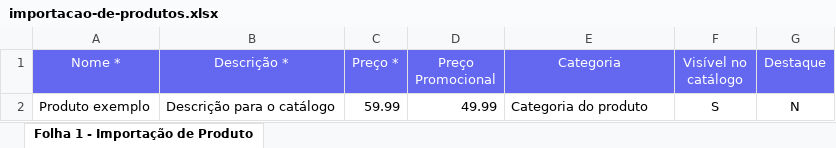
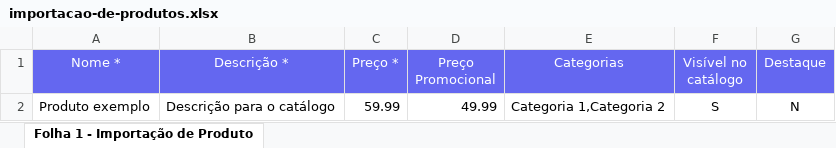
Before and after one commit to GBDev13/catalify, an Excel workbook: web/public/sheets/importacao-de-produtos.xlsx, sheet Folha 1 - Importação de Produto, drawn as a sheet; values as stored, in another font and other column widths than the file's, no borders; the diff names each change by its address in the sheet, - before the commit and + after, or states it on an @@ line.

```diff
--- a/web/public/sheets/importacao-de-produtos.xlsx (sheet Folha 1 - Importação de Produto)
+++ b/web/public/sheets/importacao-de-produtos.xlsx (sheet Folha 1 - Importação de Produto)
-E1: Categoria
+E1: Categorias
-E2 (Categorias): Categoria do produto
+E2 (Categorias): Categoria 1,Categoria 2
```
Also changed, not shown: 24 other files.
